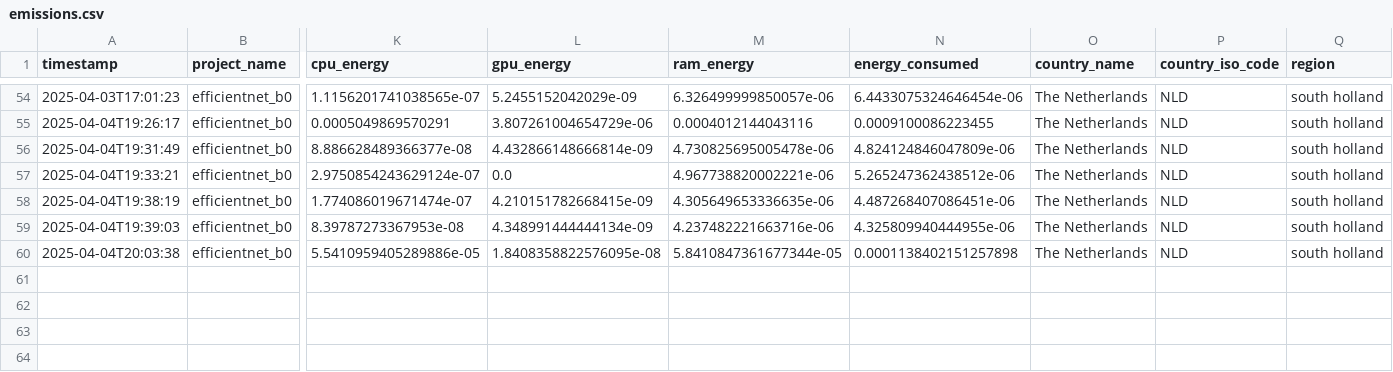
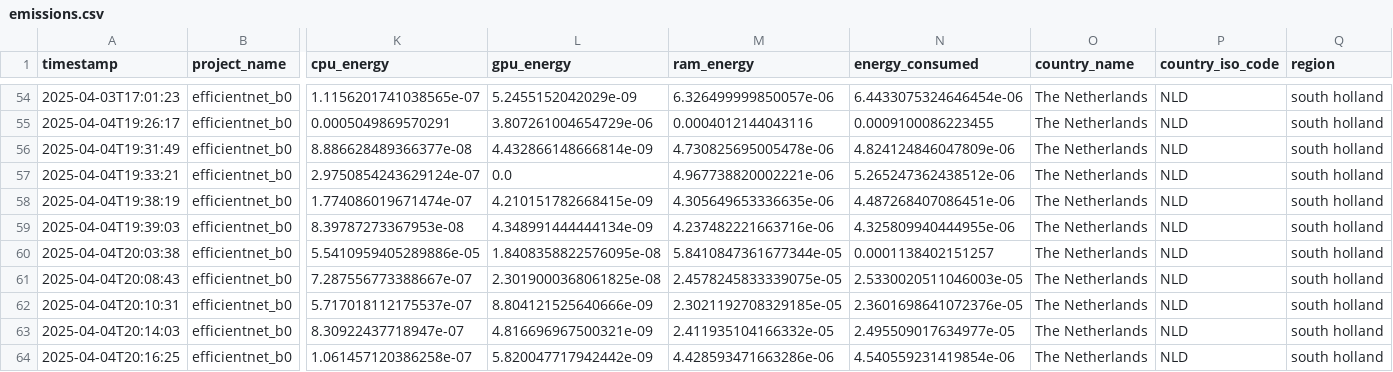
Before and after one commit to sgrad20Delft/inference, a CSV file: vision/metrics/logs/efficientnet_b0/codecarbon/emissions.csv, drawn as a sheet; only a part is shown, gaps mark what is left out; rows hold the shown columns only; the diff names each change by its address in the sheet, - before the commit and + after, or states it on an @@ line.

```diff
--- a/vision/metrics/logs/efficientnet_b0/codecarbon/emissions.csv
+++ b/vision/metrics/logs/efficientnet_b0/codecarbon/emissions.csv
-N60 (energy_consumed): 0.0001138402151257898
+N60 (energy_consumed): 0.0001138402151257
+row 61: 2025-04-04T20:08:43 | efficientnet_b0 | 7.287556773388667e-07 | 2.3019000368061825e-08 | 2.4578245833339075e-05 | 2.5330020511046003e-05 | The Netherlands | NLD | south holland
+row 62: 2025-04-04T20:10:31 | efficientnet_b0 | 5.717018112175537e-07 | 8.804121525640666e-09 | 2.3021192708329185e-05 | 2.3601698641072376e-05 | The Netherlands | NLD | south holland
+row 63: 2025-04-04T20:14:03 | efficientnet_b0 | 8.30922437718947e-07 | 4.816696967500321e-09 | 2.411935104166332e-05 | 2.495509017634977e-05 | The Netherlands | NLD | south holland
+row 64: 2025-04-04T20:16:25 | efficientnet_b0 | 1.061457120386258e-07 | 5.820047717942442e-09 | 4.428593471663286e-06 | 4.540559231419854e-06 | The Netherlands | NLD | south holland
```
Also changed, not shown: vision/metrics/logs/efficientnet_b0/energibridge.csv, 11 other files.
